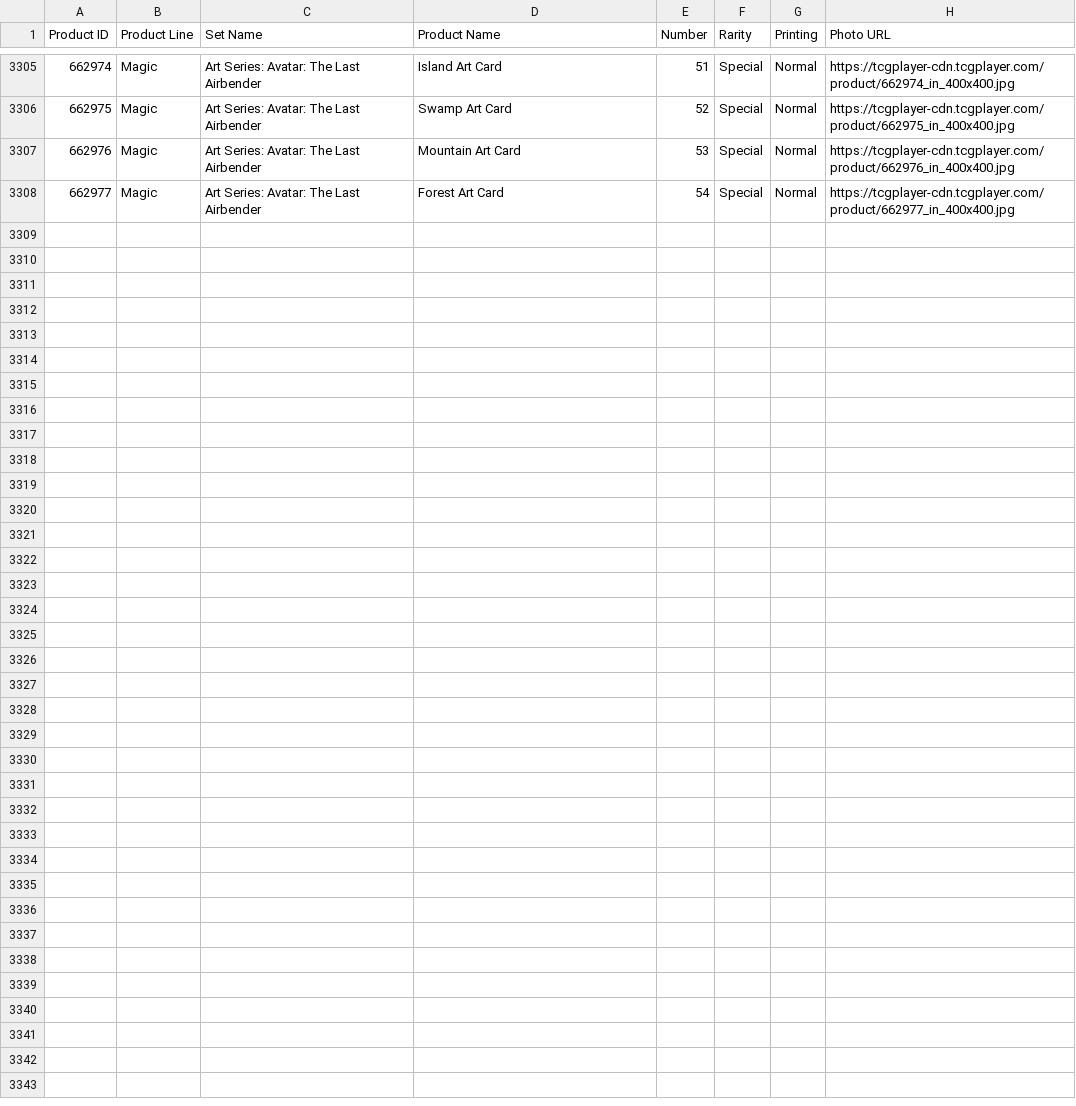
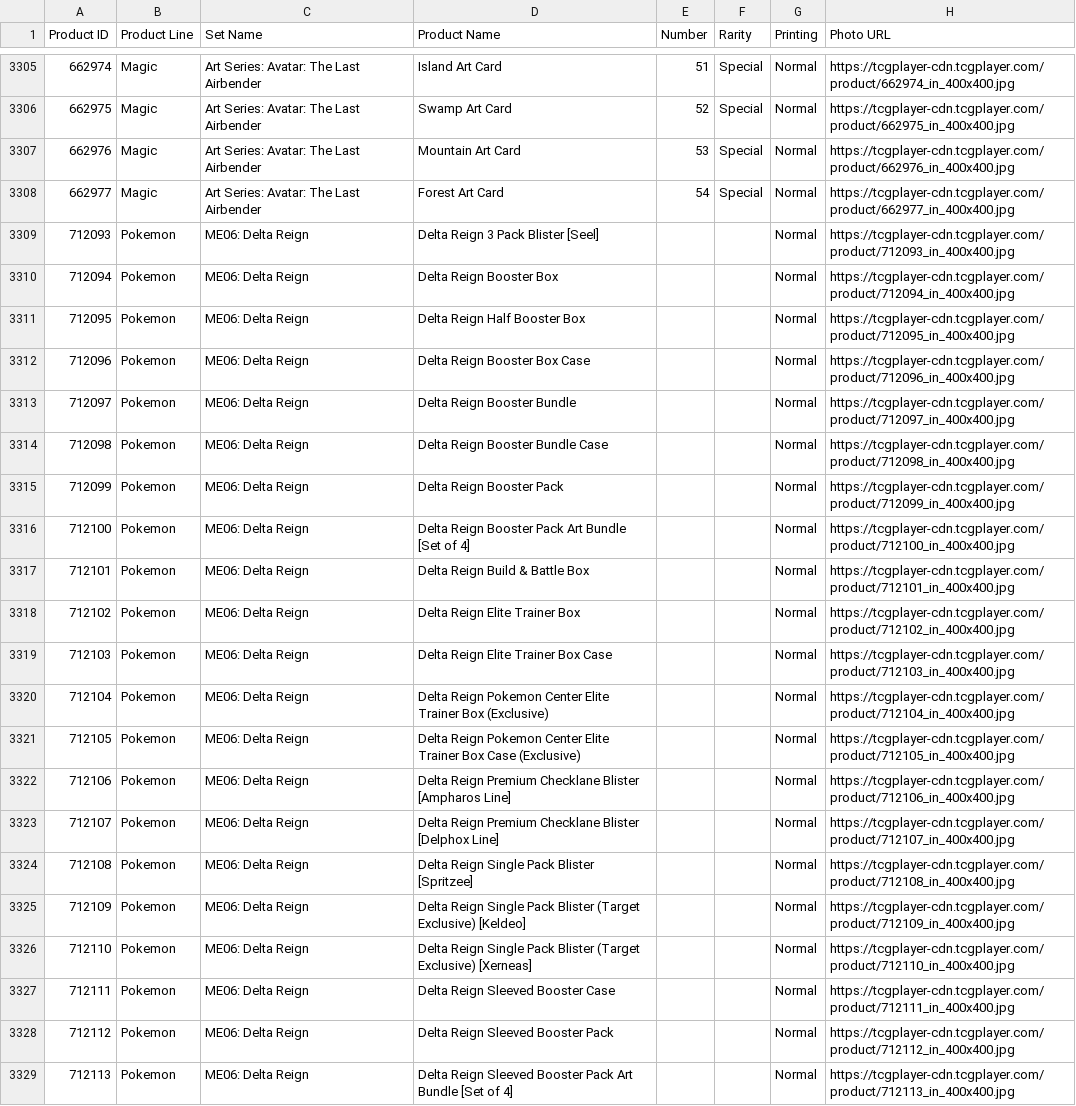
Before and after one commit to nymsworld/Card.api, a CSV file: stock_cards.csv, drawn as a sheet; only a part is shown, gaps mark what is left out.

Commit message:
Add 21 cards from the KMS app (KMS)

```diff
--- a/stock_cards.csv
+++ b/stock_cards.csv
@@ -3308 +3308,22 @@ Product ID,Product Line,Set Name,Product Name,Number,Rarity,Printing,Photo URL
 662977,Magic,Art Series: Avatar: The Last Airbender,Forest Art Card,54,Special,Normal,https://tcgplayer-cdn.tcgplayer.com/product/662977_in_400x400.jpg
+712093,Pokemon,ME06: Delta Reign,Delta Reign 3 Pack Blister [Seel],,,Normal,https://tcgplayer-cdn.tcgplayer.com/product/712093_in_400x400.jpg
+712094,Pokemon,ME06: Delta Reign,Delta Reign Booster Box,,,Normal,https://tcgplayer-cdn.tcgplayer.com/product/712094_in_400x400.jpg
+712095,Pokemon,ME06: Delta Reign,Delta Reign Half Booster Box,,,Normal,https://tcgplayer-cdn.tcgplayer.com/product/712095_in_400x400.jpg
+712096,Pokemon,ME06: Delta Reign,Delta Reign Booster Box Case,,,Normal,https://tcgplayer-cdn.tcgplayer.com/product/712096_in_400x400.jpg
+712097,Pokemon,ME06: Delta Reign,Delta Reign Booster Bundle,,,Normal,https://tcgplayer-cdn.tcgplayer.com/product/712097_in_400x400.jpg
+712098,Pokemon,ME06: Delta Reign,Delta Reign Booster Bundle Case,,,Normal,https://tcgplayer-cdn.tcgplayer.com/product/712098_in_400x400.jpg
+712099,Pokemon,ME06: Delta Reign,Delta Reign Booster Pack,,,Normal,https://tcgplayer-cdn.tcgplayer.com/product/712099_in_400x400.jpg
+712100,Pokemon,ME06: Delta Reign,Delta Reign Booster Pack Art Bundle [Set of 4],,,Normal,https://tcgplayer-cdn.tcgplayer.com/product/712100_in_400x400.jpg
+712101,Pokemon,ME06: Delta Reign,Delta Reign Build & Battle Box,,,Normal,https://tcgplayer-cdn.tcgplayer.com/product/712101_in_400x400.jpg
+712102,Pokemon,ME06: Delta Reign,Delta Reign Elite Trainer Box,,,Normal,https://tcgplayer-cdn.tcgplayer.com/product/712102_in_400x400.jpg
+712103,Pokemon,ME06: Delta Reign,Delta Reign Elite Trainer Box Case,,,Normal,https://tcgplayer-cdn.tcgplayer.com/product/712103_in_400x400.jpg
+712104,Pokemon,ME06: Delta Reign,Delta Reign Pokemon Center Elite Trainer Box (Exclusive),,,Normal,https://tcgplayer-cdn.tcgplayer.com/product/712104_in_400x400.jpg
+712105,Pokemon,ME06: Delta Reign,Delta Reign Pokemon Center Elite Trainer Box Case (Exclusive),,,Normal,https://tcgplayer-cdn.tcgplayer.com/product/712105_in_400x400.jpg
+712106,Pokemon,ME06: Delta Reign,Delta Reign Premium Checklane Blister [Ampharos Line],,,Normal,https://tcgplayer-cdn.tcgplayer.com/product/712106_in_400x400.jpg
+712107,Pokemon,ME06: Delta Reign,Delta Reign Premium Checklane Blister [Delphox Line],,,Normal,https://tcgplayer-cdn.tcgplayer.com/product/712107_in_400x400.jpg
+712108,Pokemon,ME06: Delta Reign,Delta Reign Single Pack Blister [Spritzee],,,Normal,https://tcgplayer-cdn.tcgplayer.com/product/712108_in_400x400.jpg
+712109,Pokemon,ME06: Delta Reign,Delta Reign Single Pack Blister (Target Exclusive) [Keldeo],,,Normal,https://tcgplayer-cdn.tcgplayer.com/product/712109_in_400x400.jpg
+712110,Pokemon,ME06: Delta Reign,Delta Reign Single Pack Blister (Target Exclusive) [Xerneas],,,Normal,https://tcgplayer-cdn.tcgplayer.com/product/712110_in_400x400.jpg
+712111,Pokemon,ME06: Delta Reign,Delta Reign Sleeved Booster Case,,,Normal,https://tcgplayer-cdn.tcgplayer.com/product/712111_in_400x400.jpg
+712112,Pokemon,ME06: Delta Reign,Delta Reign Sleeved Booster Pack,,,Normal,https://tcgplayer-cdn.tcgplayer.com/product/712112_in_400x400.jpg
+712113,Pokemon,ME06: Delta Reign,Delta Reign Sleeved Booster Pack Art Bundle [Set of 4],,,Normal,https://tcgplayer-cdn.tcgplayer.com/product/712113_in_400x400.jpg
```
